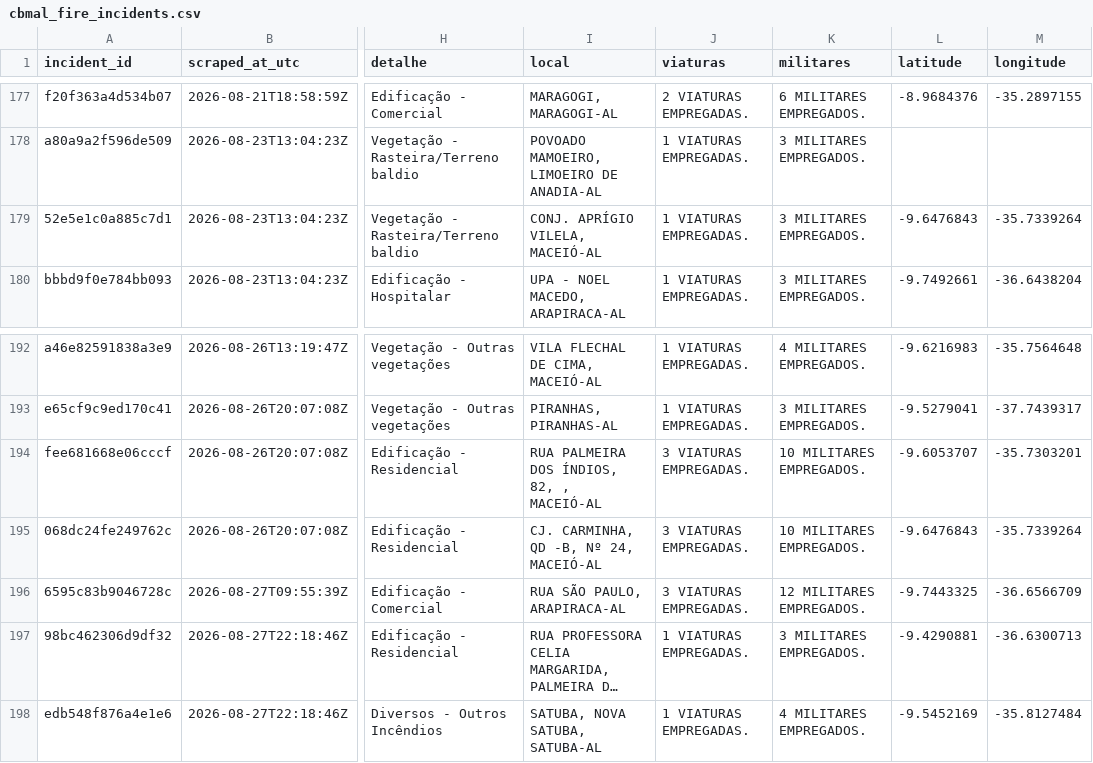
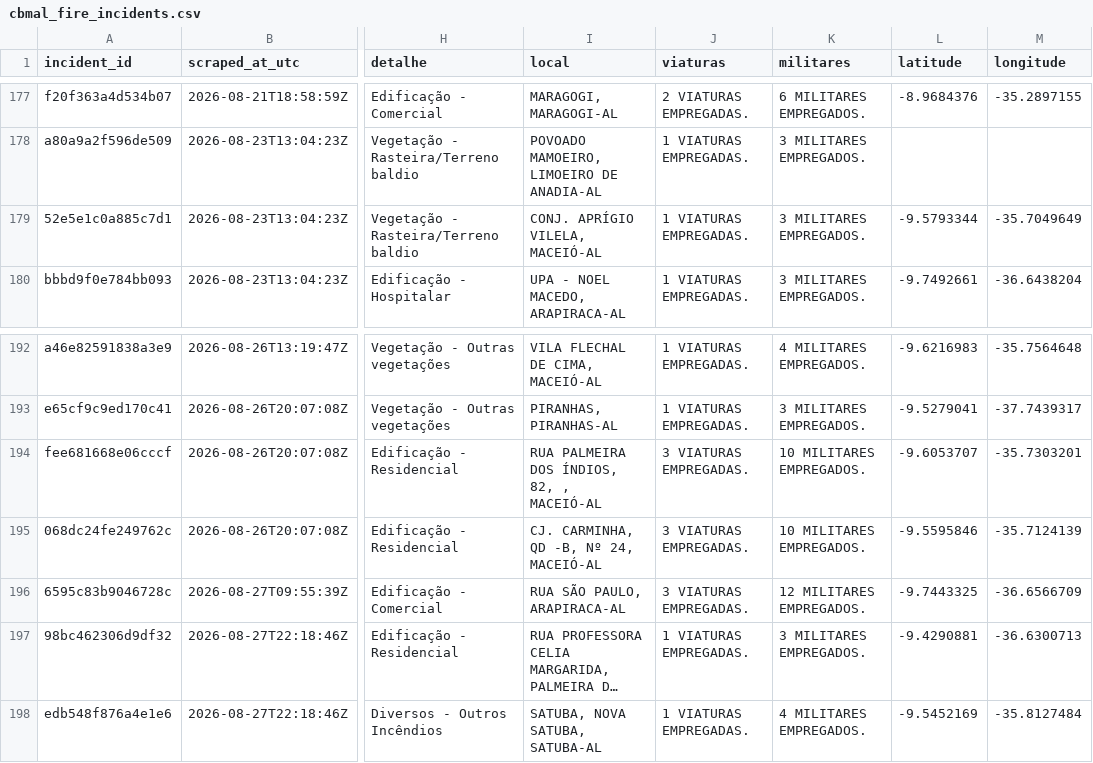
Before and after one commit to ajtga/fire-incidents, a CSV file: data/cbmal_fire_incidents.csv, drawn as a sheet; only a part is shown, gaps mark what is left out; long unchanged cells end in …; the diff covers the shown part only; the diff names each change by its address in the sheet, - before the commit and + after, or states it on an @@ line.

```diff
--- a/data/cbmal_fire_incidents.csv
+++ b/data/cbmal_fire_incidents.csv
-L179 (latitude): -9.6476843
+L179 (latitude): -9.5793344
-M179 (longitude): -35.7339264
+M179 (longitude): -35.7049649
-L195 (latitude): -9.6476843
+L195 (latitude): -9.5595846
-M195 (longitude): -35.7339264
+M195 (longitude): -35.7124139
```
Also changed, not shown: 12 edited cells elsewhere in this file.
